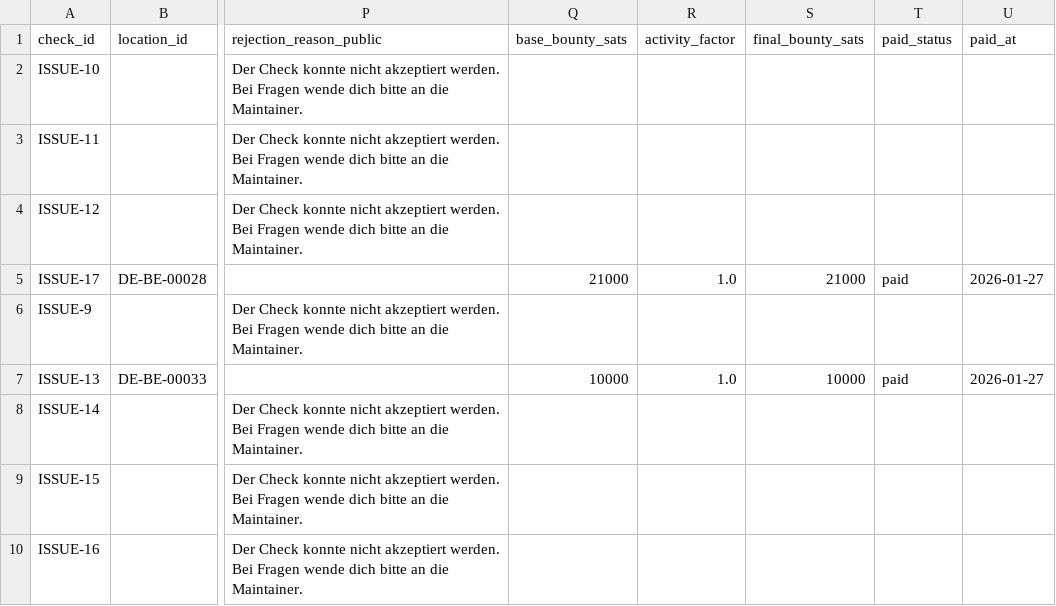
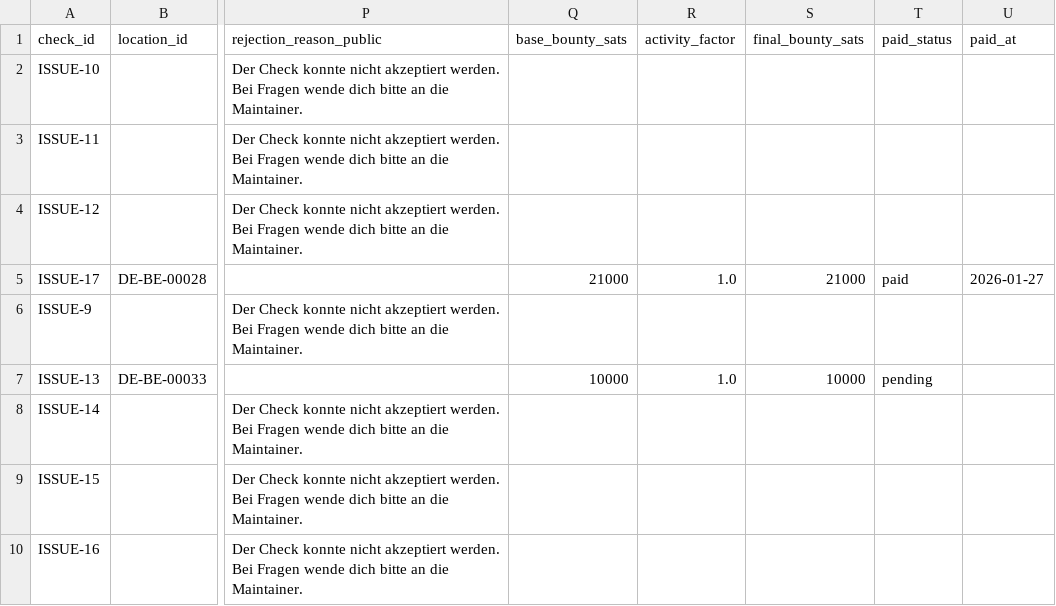
Before and after one commit to arbadacarbaYK/sats4duesseldorf, a CSV file: data/checks_public.csv, drawn as a sheet; only a part is shown, gaps mark what is left out; the diff names each change by its address in the sheet, - before the commit and + after, or states it on an @@ line.

Commit message:
Revert paid status for ISSUE-13

```diff
--- a/data/checks_public.csv
+++ b/data/checks_public.csv
-T7 (paid_status): paid
+T7 (paid_status): pending
-U7 (paid_at): 2026-01-27
+U7 (paid_at): (empty)
```
Also changed, not shown: docs/data/checks_public.csv, 2 other files.
